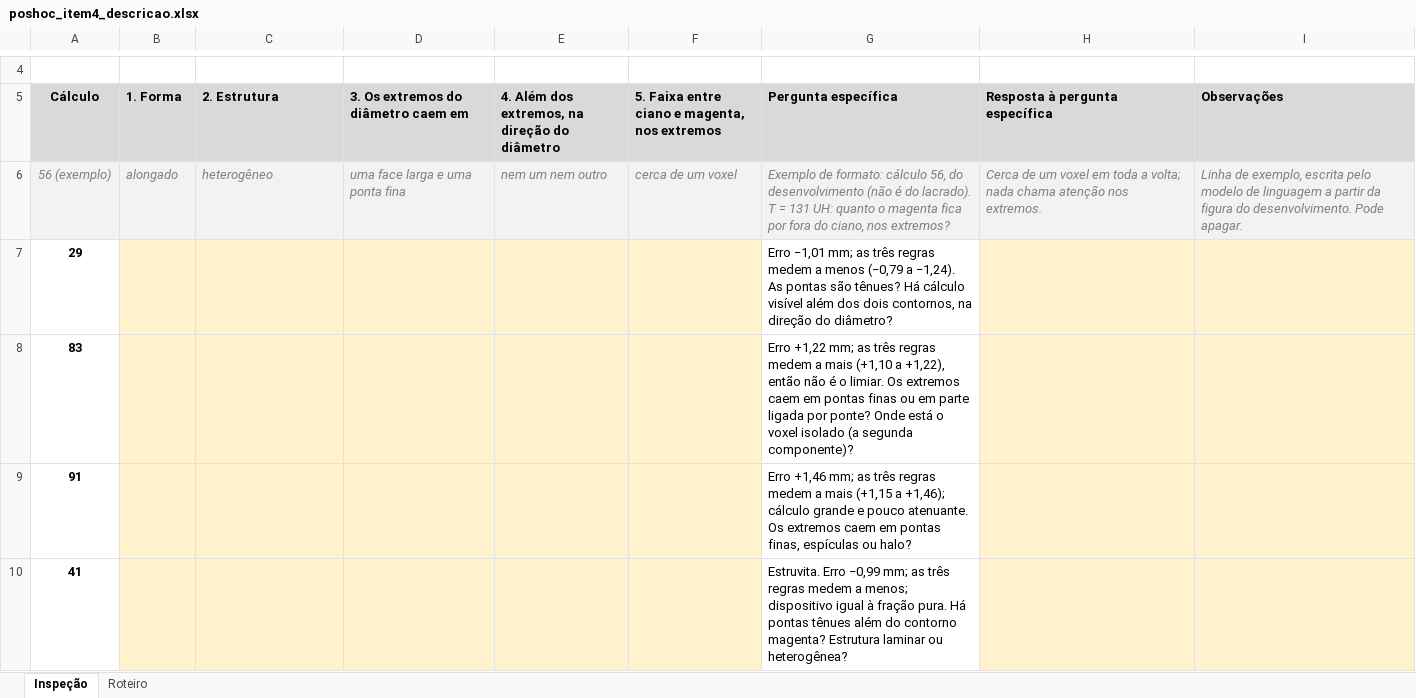
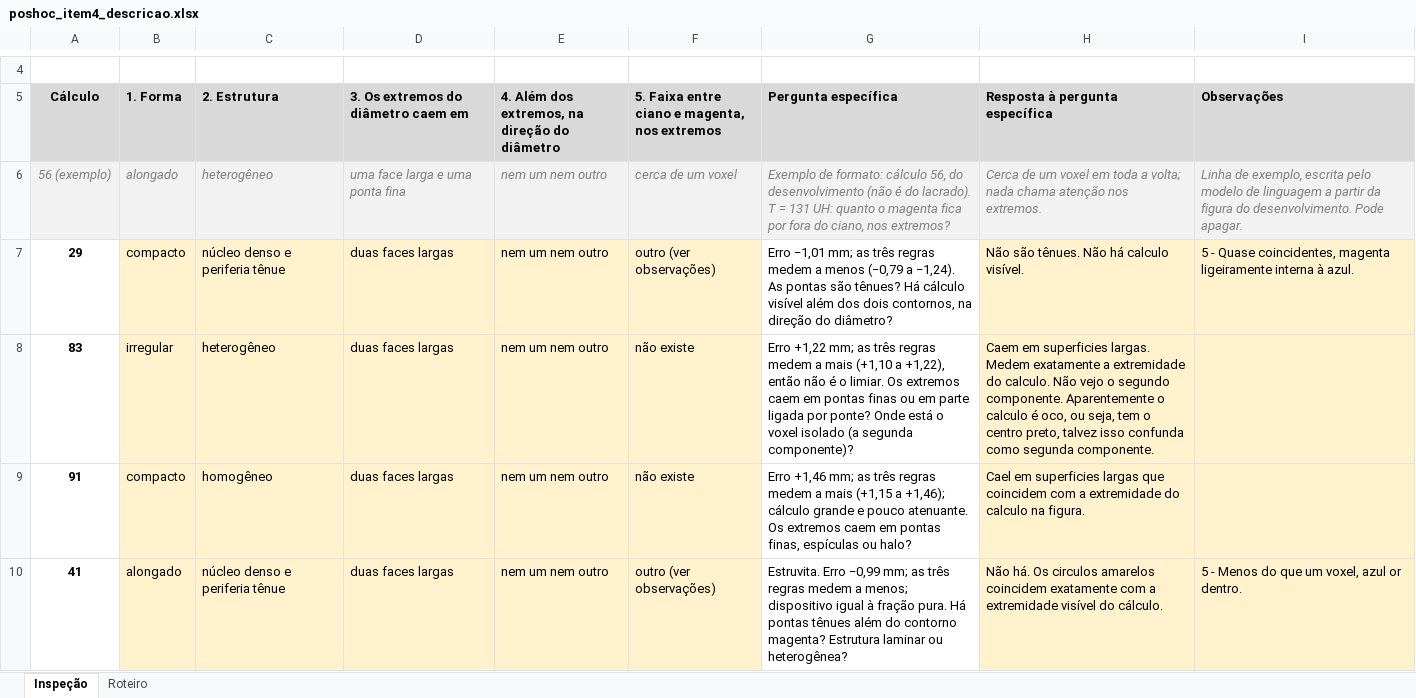
Before and after one commit to montemezzoartur/vae001-validacao-lithosrad, an Excel workbook: results/poshoc_item4_descricao.xlsx, sheet Inspeção, drawn as a sheet; only a part is shown, gaps mark what is left out; values as stored, in another font and other column widths than the file's, no borders; the diff covers the shown part only; the diff names each change by its address in the sheet, - before the commit and + after, or states it on an @@ line.

Commit message:
Adendo P, item 4: inspecao descritiva dos oito calculos nomeados

```diff
--- a/results/poshoc_item4_descricao.xlsx (sheet Inspeção)
+++ b/results/poshoc_item4_descricao.xlsx (sheet Inspeção)
-B7 (1. Forma): (empty)
+B7 (1. Forma): compacto
-C7 (2. Estrutura): (empty)
+C7 (2. Estrutura): núcleo denso e periferia tênue
-D7:D10: (empty)
+D7:D10: duas faces largas
-E7:E10: (empty)
+E7:E10: nem um nem outro
-F7: (empty)
+F7: outro (ver observações)
-H7 (Resposta à pergunta específica): (empty)
+H7 (Resposta à pergunta específica): Não são tênues. Não há calculo visível.
-I7 (Observações): (empty)
+I7 (Observações): 5 - Quase coincidentes, magenta ligeiramente interna à azul.
-B8 (1. Forma): (empty)
+B8 (1. Forma): irregular
-C8 (2. Estrutura): (empty)
+C8 (2. Estrutura): heterogêneo
-F8:F9: (empty)
+F8:F9: não existe
-H8 (Resposta à pergunta específica): (empty)
+H8 (Resposta à pergunta específica): Caem em superficies largas. Medem exatamente a extremidade do calculo. Não vejo o segundo componente. Aparentemente o calculo é oco, ou seja, tem o centro preto, talvez isso confunda como segunda componente.
-B9 (1. Forma): (empty)
+B9 (1. Forma): compacto
-C9 (2. Estrutura): (empty)
+C9 (2. Estrutura): homogêneo
-H9 (Resposta à pergunta específica): (empty)
+H9 (Resposta à pergunta específica): Cael em superficies largas que coincidem com a extremidade do calculo na figura.
-B10 (1. Forma): (empty)
+B10 (1. Forma): alongado
-C10 (2. Estrutura): (empty)
+C10 (2. Estrutura): núcleo denso e periferia tênue
-F10: (empty)
+F10: outro (ver observações)
-H10 (Resposta à pergunta específica): (empty)
+H10 (Resposta à pergunta específica): Não há. Os circulos amarelos coincidem exatamente com a extremidade visível do cálculo.
-I10 (Observações): (empty)
+I10 (Observações): 5 - Menos do que um voxel, azul or dentro.
```
Also changed, not shown: 24 edited cells elsewhere in this sheet, 11 other files.
